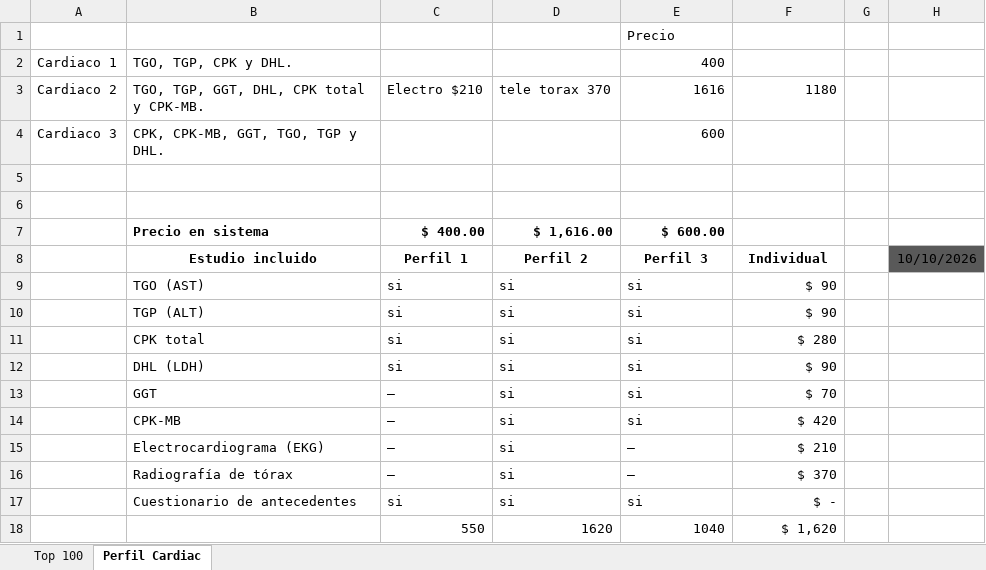
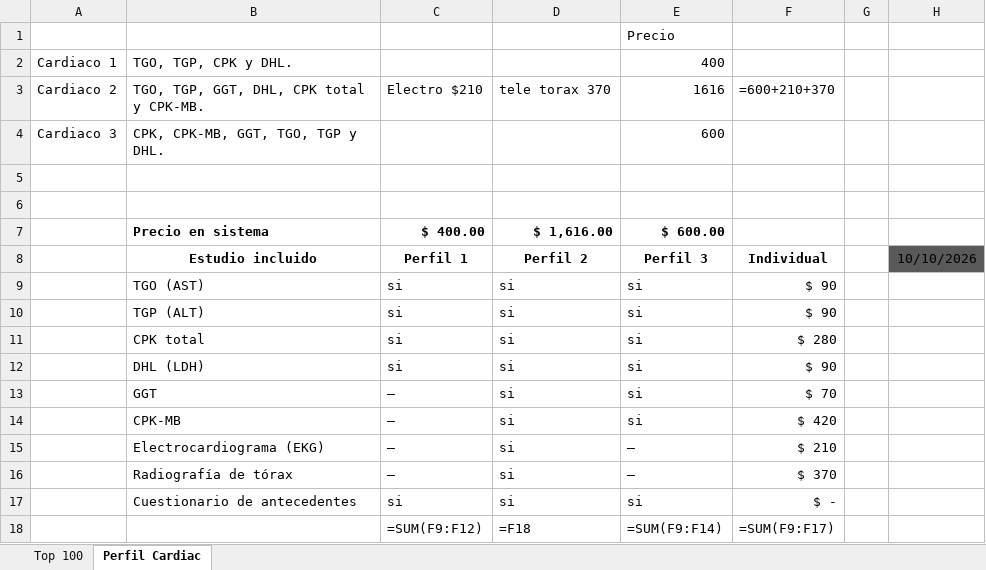
Before and after one commit to Partum-design/BIOSWEB, an Excel workbook: data/total-estudios-bios.xlsx, sheet Perfil Cardiac, drawn as a sheet; values as stored, in another font and other column widths than the file's, no borders; formulas without a stored value are shown as written; charts and pictures not drawn; removed rows and columns are numbered as before the commit, all else as after; the diff names each change by its address in the sheet, - before the commit and + after, or states it on an @@ line.

```diff
--- a/data/total-estudios-bios.xlsx (sheet Perfil Cardiac)
+++ b/data/total-estudios-bios.xlsx (sheet Perfil Cardiac)
-F3: 1180
+F3: =600+210+370
-row 18:  |  | 550 | 1620 | 1040 | $ 1,620
+row 18:  |  | =SUM(F9:F12) | =F18 | =SUM(F9:F14) | =SUM(F9:F17)
```
Also changed, not shown: sheet Top 100, charts or pictures, 16 other files.
